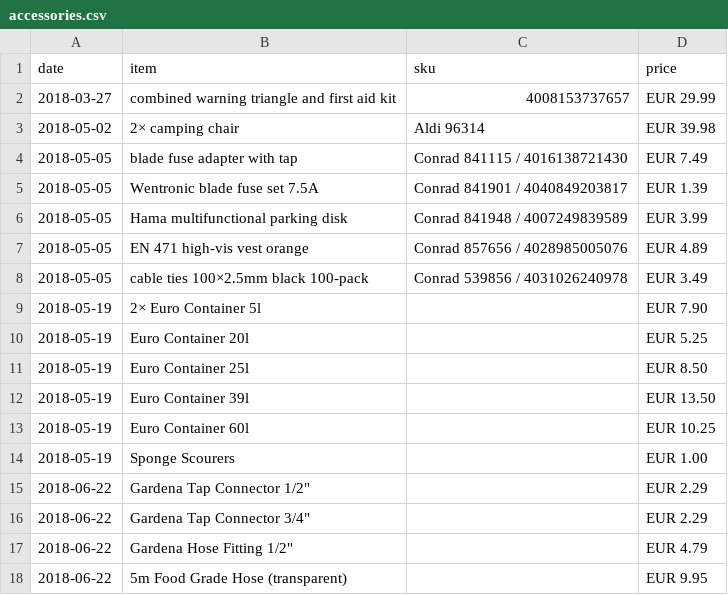
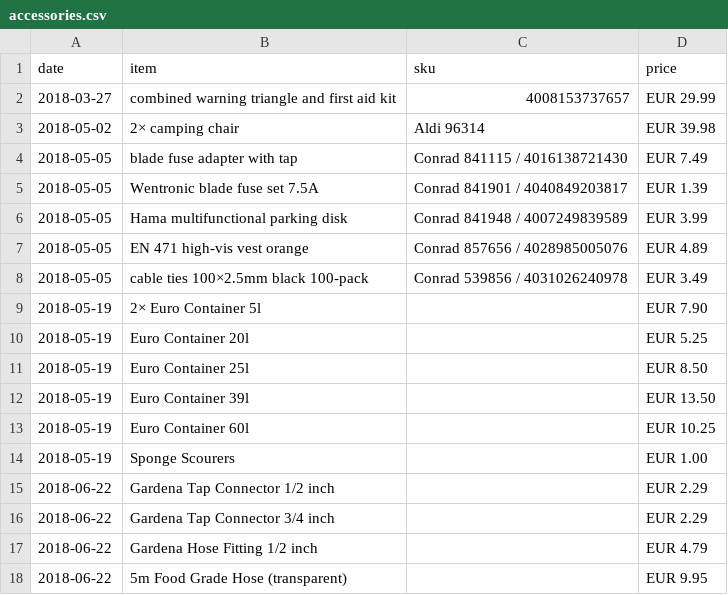
Before and after one commit to scy/jessie, a CSV file: data/accessories.csv, drawn as a sheet.

Commit message:
Replace double quotes with "inch"

```diff
--- a/data/accessories.csv
+++ b/data/accessories.csv
@@ -14,5 +14,5 @@ date,item,sku,price
 2018-05-19,Sponge Scourers,,EUR 1.00
-2018-06-22,Gardena Tap Connector 1/2",,EUR 2.29
-2018-06-22,Gardena Tap Connector 3/4",,EUR 2.29
-2018-06-22,Gardena Hose Fitting 1/2",,EUR 4.79
+2018-06-22,Gardena Tap Connector 1/2 inch,,EUR 2.29
+2018-06-22,Gardena Tap Connector 3/4 inch,,EUR 2.29
+2018-06-22,Gardena Hose Fitting 1/2 inch,,EUR 4.79
 2018-06-22,5m Food Grade Hose (transparent),,EUR 9.95
```
